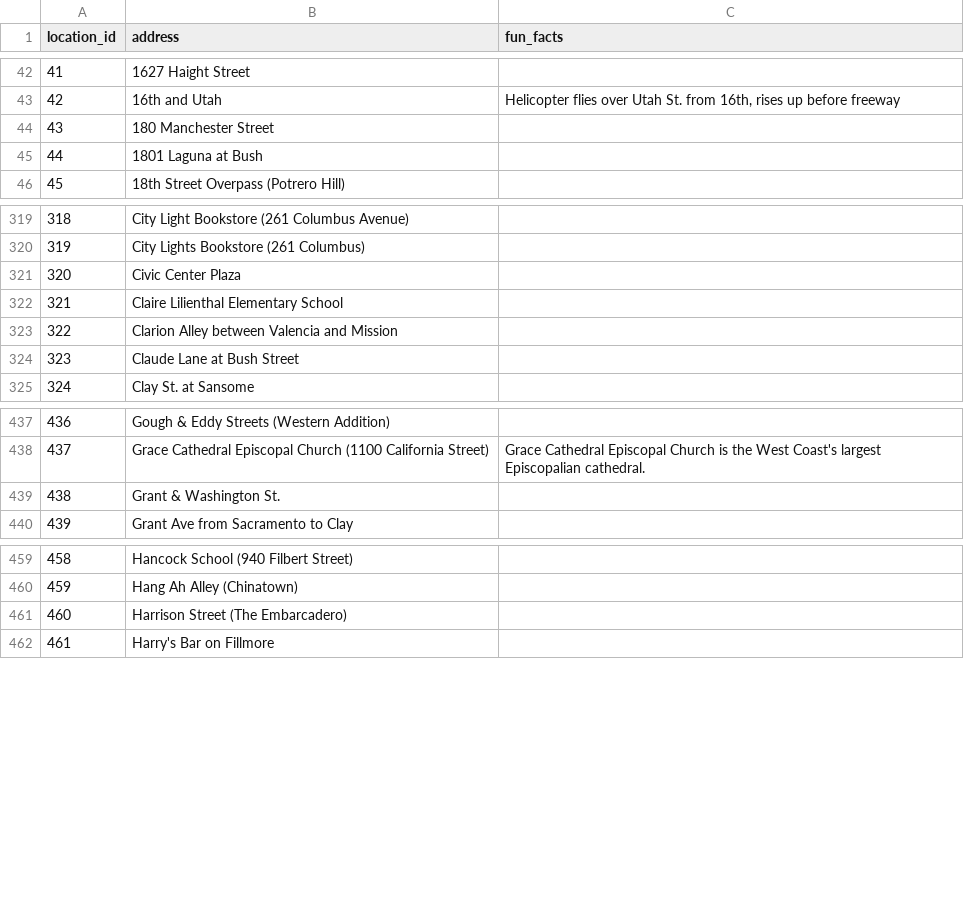
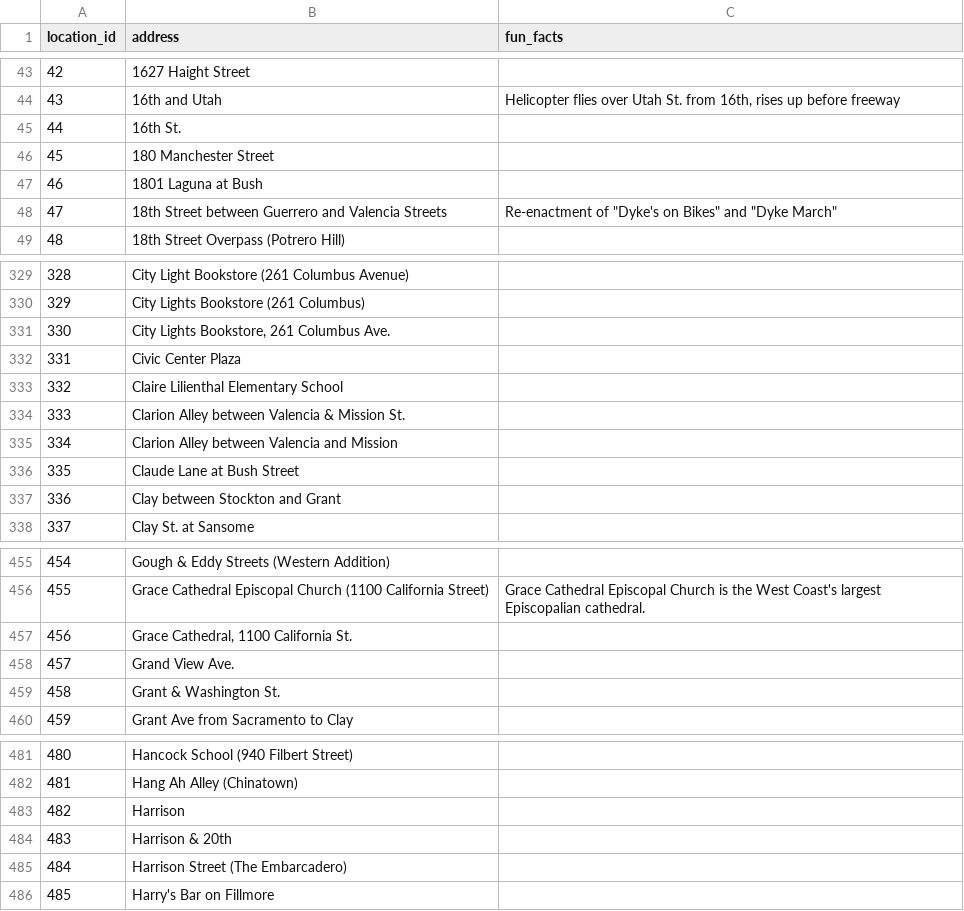
Before and after one commit to vincentvankrunkelsven/courses-intro-to-sql, a CSV file: data/films/locations.csv, drawn as a sheet; only a part is shown, gaps mark what is left out; the diff covers the shown part only; the diff names each change by its address in the sheet, - before the commit and + after, or states it on an @@ line.

```diff
--- a/data/films/locations.csv
+++ b/data/films/locations.csv
@@ column A (location_id) renumbered between rows 3 and 945 @@
+row 45: 44 | 16th St.
+row 48: 47 | 18th Street between Guerrero and Valencia Streets | Re-enactment of "Dyke's on Bikes" and "Dyke March"
+row 331: 330 | City Lights Bookstore, 261 Columbus Ave.
+row 334: 333 | Clarion Alley between Valencia & Mission St.
+row 337: 336 | Clay between Stockton and Grant
+row 457: 456 | Grace Cathedral, 1100 California St.
+row 458: 457 | Grand View Ave.
+row 483: 482 | Harrison
+row 484: 483 | Harrison & 20th
```
Also changed, not shown: 31 added rows and 1 edited cell elsewhere in this file, data/films/casts.csv, data/films/films.csv, 1 other file.
